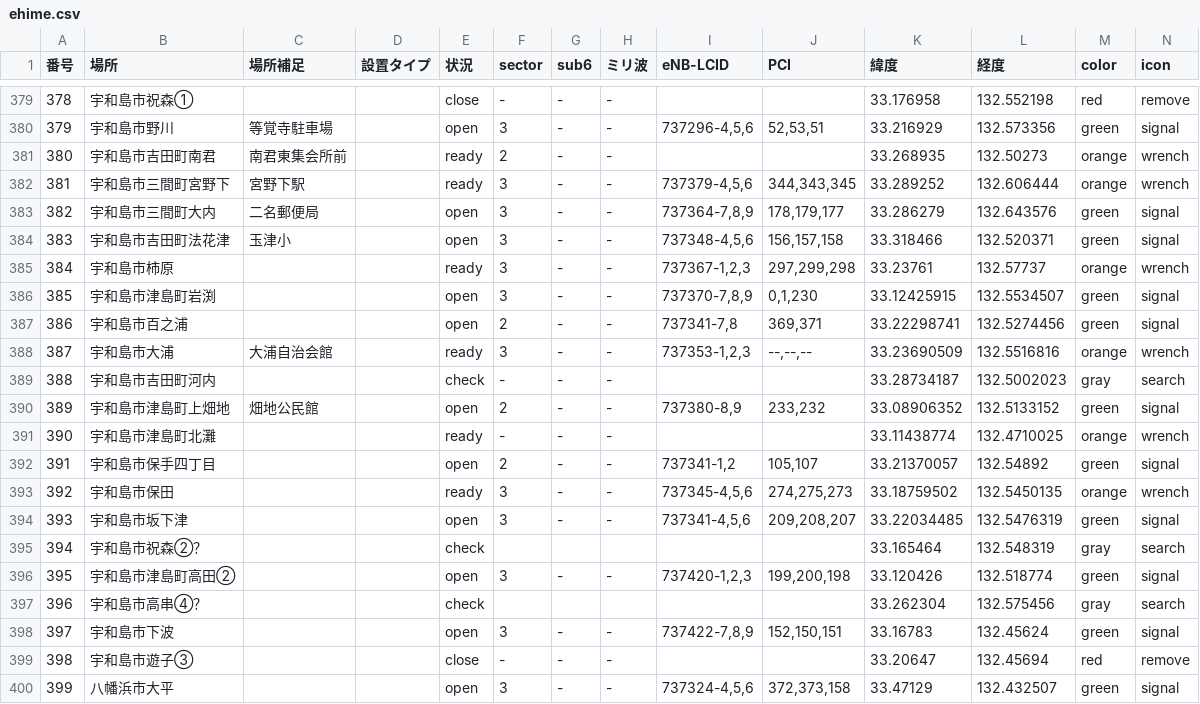
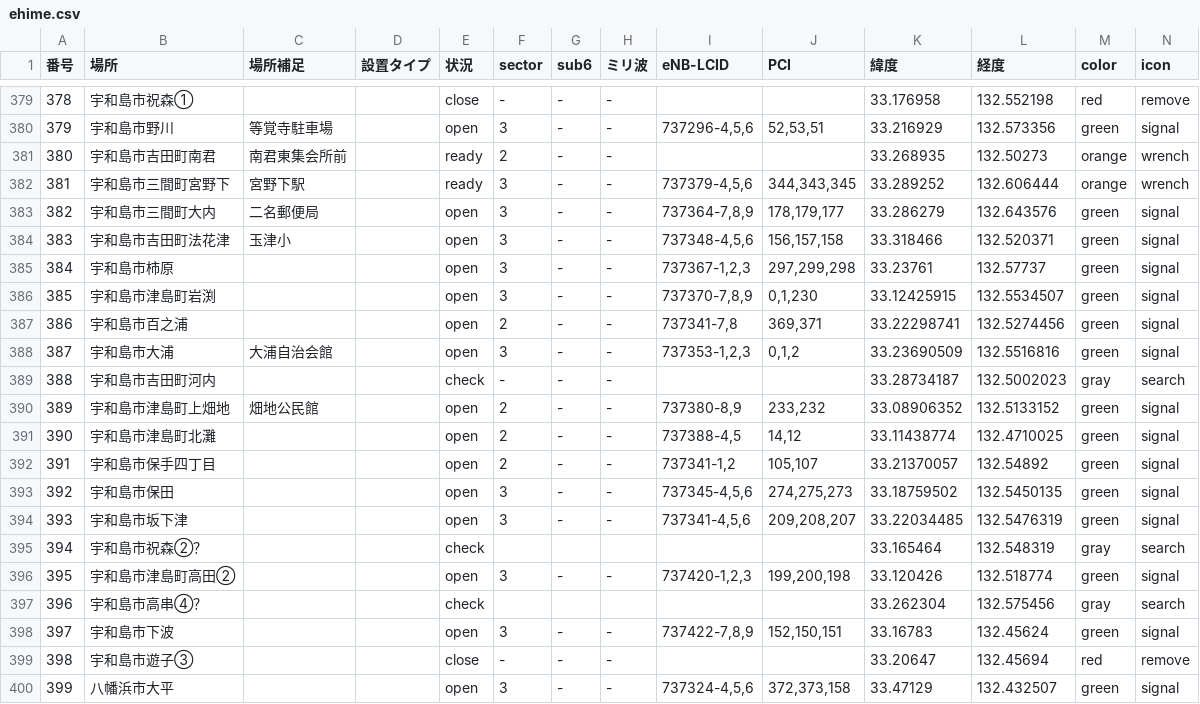
Before and after one commit to raku10ehime/map, a CSV file: ehime.csv, drawn as a sheet; only a part is shown, gaps mark what is left out.

```diff
--- a/ehime.csv
+++ b/ehime.csv
@@ -384,11 +384,11 @@
 383,宇和島市吉田町法花津,玉津小,,open,3,-,-,"737348-4,5,6","156,157,158",33.318466,132.520371,green,signal
-384,宇和島市柿原,,,ready,3,-,-,"737367-1,2,3","297,299,298",33.23761,132.57737,orange,wrench
+384,宇和島市柿原,,,open,3,-,-,"737367-1,2,3","297,299,298",33.23761,132.57737,green,signal
 385,宇和島市津島町岩渕,,,open,3,-,-,"737370-7,8,9","0,1,230",33.12425915,132.5534507,green,signal
 386,宇和島市百之浦,,,open,2,-,-,"737341-7,8","369,371",33.22298741,132.5274456,green,signal
-387,宇和島市大浦,大浦自治会館,,ready,3,-,-,"737353-1,2,3","--,--,--",33.23690509,132.5516816,orange,wrench
+387,宇和島市大浦,大浦自治会館,,open,3,-,-,"737353-1,2,3","0,1,2",33.23690509,132.5516816,green,signal
 388,宇和島市吉田町河内,,,check,-,-,-,,,33.28734187,132.5002023,gray,search
 389,宇和島市津島町上畑地,畑地公民館,,open,2,-,-,"737380-8,9","233,232",33.08906352,132.5133152,green,signal
-390,宇和島市津島町北灘,,,ready,-,-,-,,,33.11438774,132.4710025,orange,wrench
+390,宇和島市津島町北灘,,,open,2,-,-,"737388-4,5","14,12",33.11438774,132.4710025,green,signal
 391,宇和島市保手四丁目,,,open,2,-,-,"737341-1,2","105,107",33.21370057,132.54892,green,signal
-392,宇和島市保田,,,ready,3,-,-,"737345-4,5,6","274,275,273",33.18759502,132.5450135,orange,wrench
+392,宇和島市保田,,,open,3,-,-,"737345-4,5,6","274,275,273",33.18759502,132.5450135,green,signal
 393,宇和島市坂下津,,,open,3,-,-,"737341-4,5,6","209,208,207",33.22034485,132.5476319,green,signal
```
Also changed, not shown: 2 other files.
